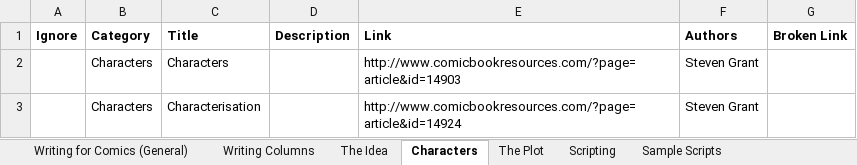
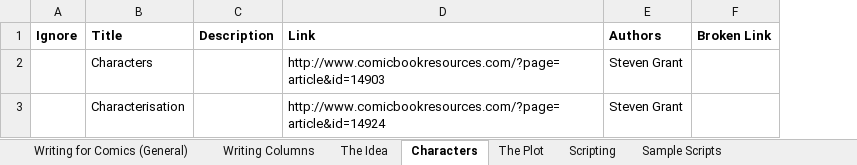
Before and after one commit to jjowens/comicwriterservices, an Excel workbook: datasource/Comic Writer Services.xlsx, sheet Characters, drawn as a sheet; values as stored, in another font and other column widths than the file's, no borders; the diff names each change by its address in the sheet, - before the commit and + after, or states it on an @@ line.

```diff
--- a/datasource/Comic Writer Services.xlsx (sheet Characters)
+++ b/datasource/Comic Writer Services.xlsx (sheet Characters)
-column B (Category), rows 2-3: Characters | Characters
```
Also changed, not shown: sheet Editors, sheet Crowd-Funding Your Work (Kickst, sheet Digital Comics, sheet The Idea, sheet Podcasts, sheet The Plot, 7 more sheets, 4 other files.
